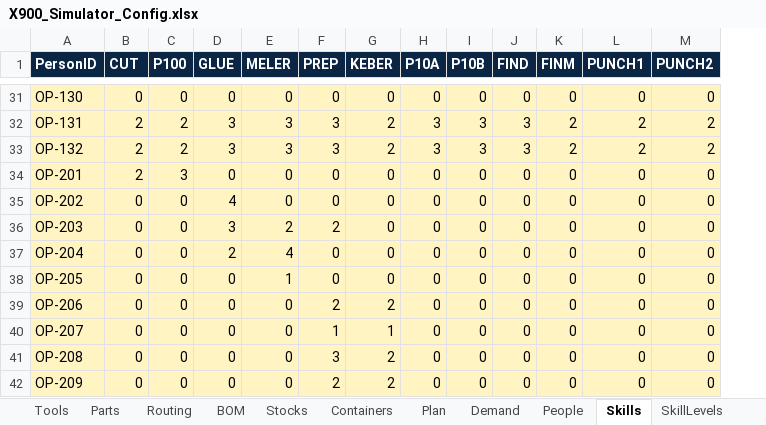
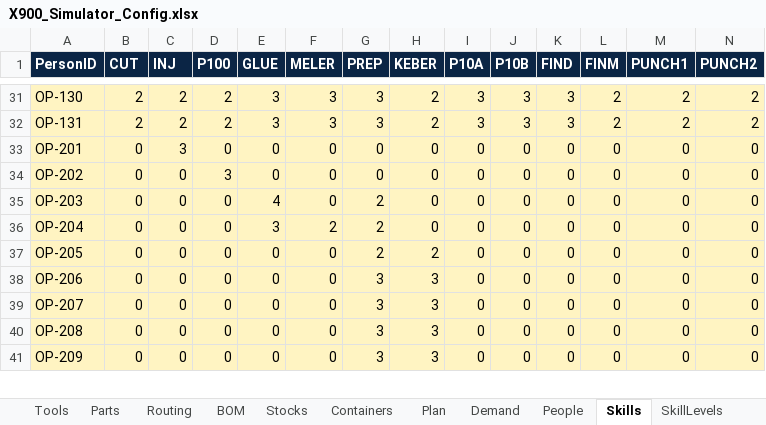
Before and after one commit to stretchuar/x900-vr, an Excel workbook: X900_Simulator_Config.xlsx, sheet Skills, drawn as a sheet; only a part is shown, gaps mark what is left out; values as stored, in another font and other column widths than the file's, no borders; removed rows and columns are numbered as before the commit, all else as after; rows hold the shown columns only; the diff covers the shown part only; the diff names each change by its address in the sheet, - before the commit and + after, or states it on an @@ line.

```diff
--- a/X900_Simulator_Config.xlsx (sheet Skills)
+++ b/X900_Simulator_Config.xlsx (sheet Skills)
+column C (INJ), rows 31-41: 2 | 2 | 3 | 0 | 0 | 0 | 0 | 0 | 0 | 0 | 0
-B31 (CUT): 0
+B31 (CUT): 2
-D31 (P100): 0
+D31 (P100): 2
-E31 (GLUE): 0
+E31 (GLUE): 3
-F31 (MELER): 0
+F31 (MELER): 3
-G31 (PREP): 0
+G31 (PREP): 3
-H31 (KEBER): 0
+H31 (KEBER): 2
-I31 (P10A): 0
+I31 (P10A): 3
-J31 (P10B): 0
+J31 (P10B): 3
-K31 (FIND): 0
+K31 (FIND): 3
-L31 (FINM): 0
+L31 (FINM): 2
-M31 (PUNCH1): 0
+M31 (PUNCH1): 2
-N31 (PUNCH2): 0
+N31 (PUNCH2): 2
-row 33: OP-132 | 2 | 2 | 3 | 3 | 3 | 2 | 3 | 3 | 3 | 2 | 2 | 2
-B33 (CUT): 2
+B33 (CUT): 0
-D33 (P100): 3
+D33 (P100): 0
-D34 (P100): 0
+D34 (P100): 3
-E34 (GLUE): 4
+E34 (GLUE): 0
-E35 (GLUE): 3
+E35 (GLUE): 4
-F35 (MELER): 2
+F35 (MELER): 0
-E36 (GLUE): 2
+E36 (GLUE): 3
-F36 (MELER): 4
+F36 (MELER): 2
-G36:G37 (PREP): 0
+G36:G37 (PREP): 2
-F37 (MELER): 1
+F37 (MELER): 0
-H37 (KEBER): 0
+H37 (KEBER): 2
-G38 (PREP): 2
+G38 (PREP): 3
-H38 (KEBER): 2
+H38 (KEBER): 3
-G39 (PREP): 1
+G39 (PREP): 3
-H39 (KEBER): 1
+H39 (KEBER): 3
-H40:H41 (KEBER): 2
+H40:H41 (KEBER): 3
-G41 (PREP): 2
+G41 (PREP): 3
```
Also changed, not shown: 1 added row and 93 edited cells elsewhere in this sheet, sheet Plan, sheet Tools, sheet Routing, sheet Questions, sheet People, sheet Lists, 7 more sheets, 1 other file.
